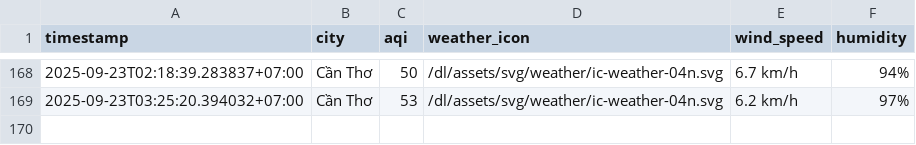
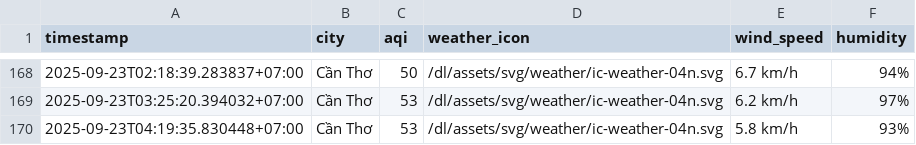
Before and after one commit to HiAmNear/iqair-crawling, a CSV file: result/can-tho/aqi_can-tho_2025_sep.csv, drawn as a sheet; only a part is shown, gaps mark what is left out; the diff names each change by its address in the sheet, - before the commit and + after, or states it on an @@ line.

```diff
--- a/result/can-tho/aqi_can-tho_2025_sep.csv
+++ b/result/can-tho/aqi_can-tho_2025_sep.csv
+row 170: 2025-09-23T04:19:35.830448+07:00 | Cần Thơ | 53 | /dl/assets/svg/weather/ic-weather-04n.svg | 5.8 km/h | 93%
```
Also changed, not shown: result/da-nang/aqi_da-nang_2025_sep.csv, result/hai-phong/aqi_hai-phong_2025_sep.csv, 4 other files.
